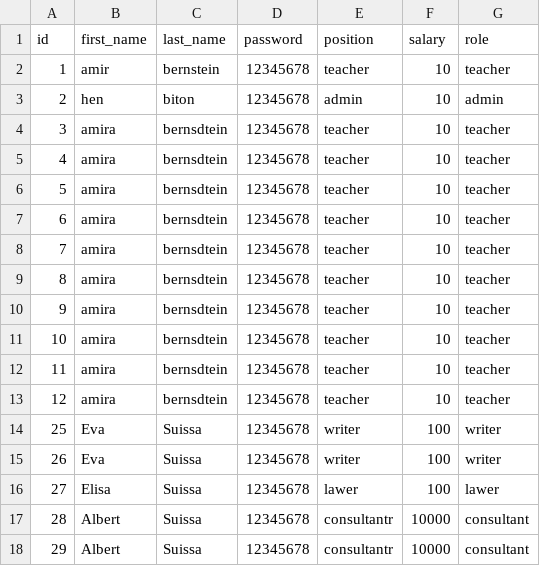
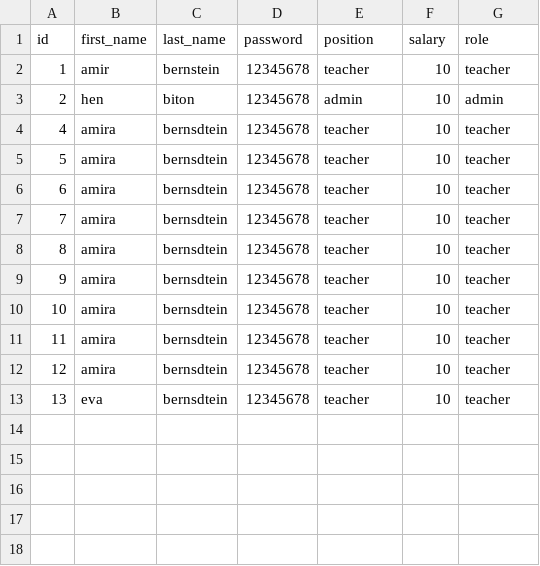
Before and after one commit to Ivasuissa/Mini_project_python_1, a CSV file: csv_files/user.csv, drawn as a sheet.

```diff
--- a/csv_files/user.csv
+++ b/csv_files/user.csv
@@ -3,3 +3,2 @@ id,first_name,last_name,password,position,salary,role
 2,hen,biton,12345678,admin,10,admin
-3,amira,bernsdtein,12345678,teacher,10,teacher
 4,amira,bernsdtein,12345678,teacher,10,teacher
@@ -13,6 +12,2 @@ id,first_name,last_name,password,position,salary,role
 12,amira,bernsdtein,12345678,teacher,10,teacher
-25,Eva,Suissa,12345678,writer,100,writer
-26,Eva,Suissa,12345678,writer,100,writer
-27,Elisa,Suissa,12345678,lawer,100,lawer
-28,Albert,Suissa,12345678,consultantr,10000,consultant
-29,Albert,Suissa,12345678,consultantr,10000,consultant
+13,eva,bernsdtein,12345678,teacher,10,teacher
```
Also changed, not shown: 2 other files.
